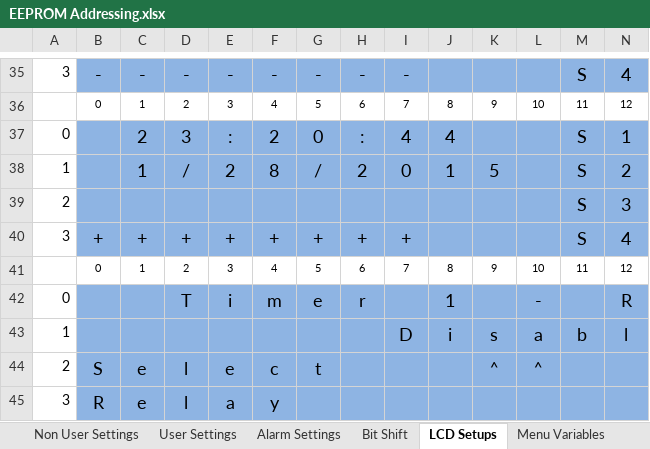
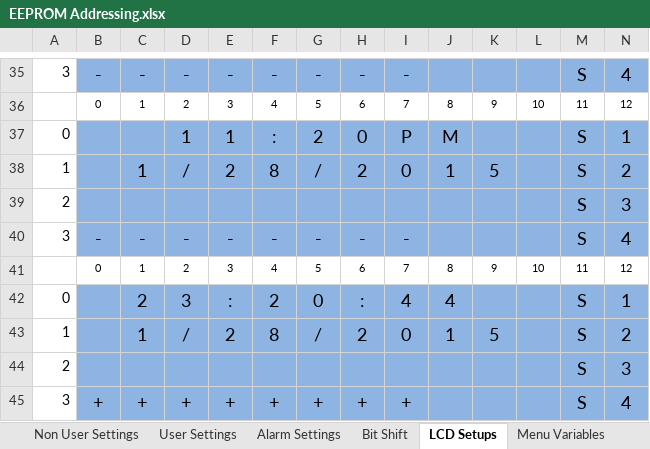
Before and after one commit to glitchsniffer/Controller, an Excel workbook: EEPROM Addressing.xlsx, sheet LCD Setups, drawn as a sheet; only a part is shown, gaps mark what is left out; the shorter side is filled out with more unchanged rows; values as stored, in another font and other column widths than the file's, no borders; rows hold the shown columns only; the diff names each change by its address in the sheet, - before the commit and + after, or states it on an @@ line.

```diff
--- a/EEPROM Addressing.xlsx (sheet LCD Setups)
+++ b/EEPROM Addressing.xlsx (sheet LCD Setups)
+row 37: 0 |  |  | 1 | 1 | : | 2 | 0 | P | M |  |  | S | 1
+row 38: 1 |  | 1 | / | 2 | 8 | / | 2 | 0 | 1 | 5 |  | S | 2
+row 39: 2 |  |  |  |  |  |  |  |  |  |  |  | S | 3
+row 40: 3 | - | - | - | - | - | - | - | - |  |  |  | S | 4
+row 41:  | 0 | 1 | 2 | 3 | 4 | 5 | 6 | 7 | 8 | 9 | 10 | 11 | 12
```
Also changed, not shown: sheet User Settings, 1 other file.
